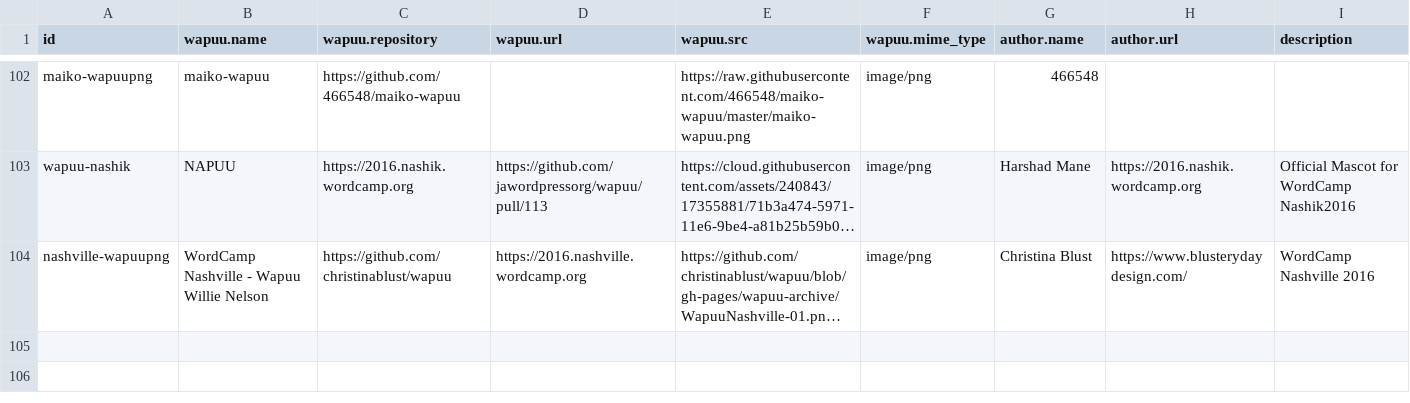
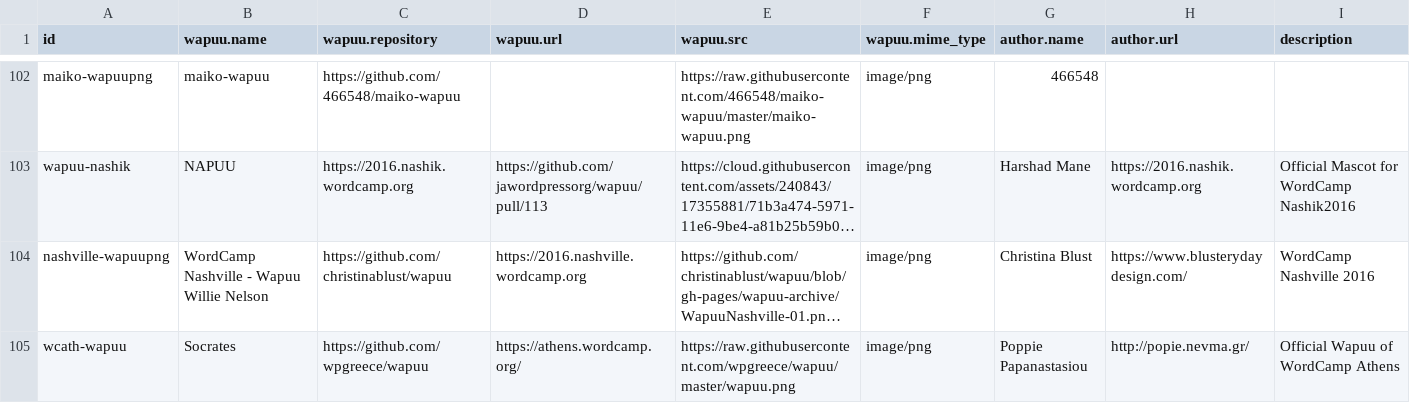
Before and after one commit to jawordpressorg/wapuu-api, a CSV file: wapuu.csv, drawn as a sheet; only a part is shown, gaps mark what is left out; long unchanged cells end in …; the diff names each change by its address in the sheet, - before the commit and + after, or states it on an @@ line.

Commit message:
Added WordCamp Athens Wapuu

```diff
--- a/wapuu.csv
+++ b/wapuu.csv
+row 105: wcath-wapuu | Socrates | https://github.com/wpgreece/wapuu | https://athens.wordcamp.org/ | https://raw.githubusercontent.com/wpgreece/wapuu/master/wapuu.png | image/png | Poppie Papanastasiou | http://popie.nevma.gr/ | Official Wapuu of WordCamp Athens
```
